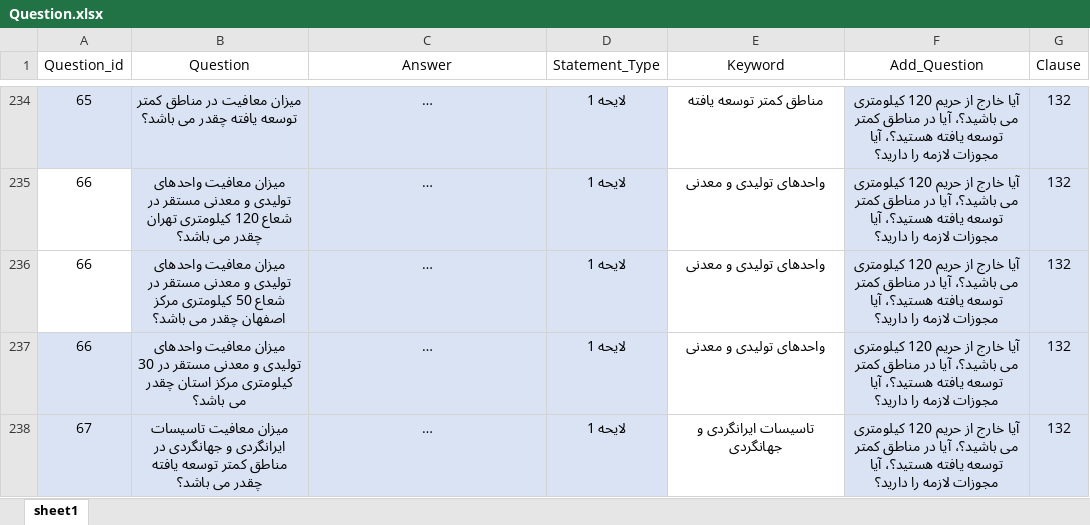
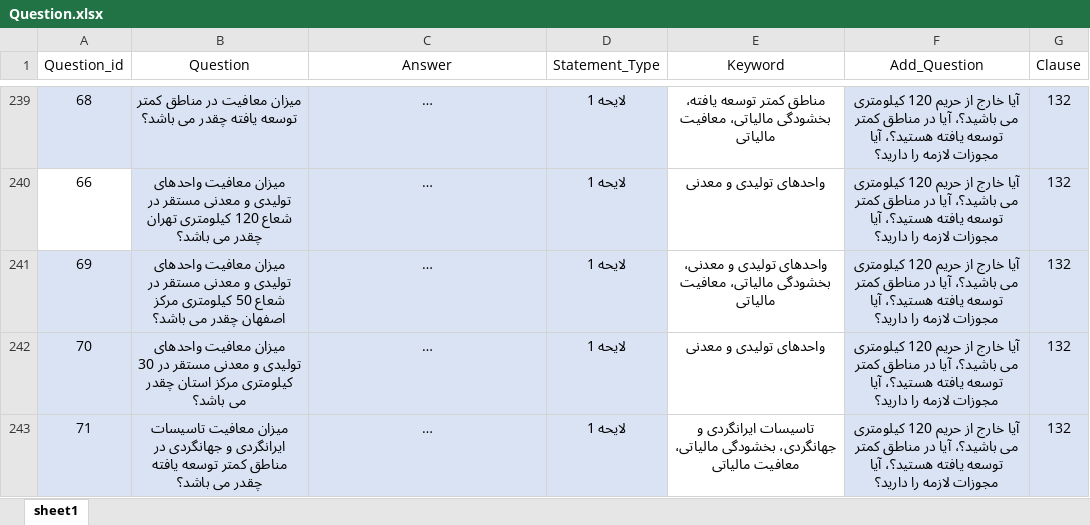
Before and after one commit to Dadic-Developers/Question_Answer, an Excel workbook: Question.xlsx, sheet sheet1, drawn as a sheet; only a part is shown, gaps mark what is left out; long unchanged cells end in …; values as stored, in another font and other column widths than the file's, no borders; addresses are those after the commit; the diff covers the shown part only; the diff names each change by its address in the sheet, - before the commit and + after, or states it on an @@ line.

```diff
--- a/Question.xlsx (sheet sheet1)
+++ b/Question.xlsx (sheet sheet1)
-A239 (Question_id): 65
+A239 (Question_id): 68
-E239 (Keyword): مناطق کمتر توسعه یافته
+E239 (Keyword): مناطق کمتر توسعه یافته، بخشودگی مالیاتی، معافیت مالیاتی
-A241 (Question_id): 66
+A241 (Question_id): 69
-A241 fill: none
+A241 fill: #DAE3F3
-E241 (Keyword): واحدهای تولیدی و معدنی
+E241 (Keyword): واحدهای تولیدی و معدنی، بخشودگی مالیاتی، معافیت مالیاتی
-A242 (Question_id): 66
+A242 (Question_id): 70
-A243 (Question_id): 67
+A243 (Question_id): 71
-E243 (Keyword): تاسیسات ایرانگردی و جهانگردی
+E243 (Keyword): تاسیسات ایرانگردی و جهانگردی، بخشودگی مالیاتی، معافیت مالیاتی
```
Also changed, not shown: 6 added rows and 260 edited cells elsewhere in this sheet, 3 other files.
